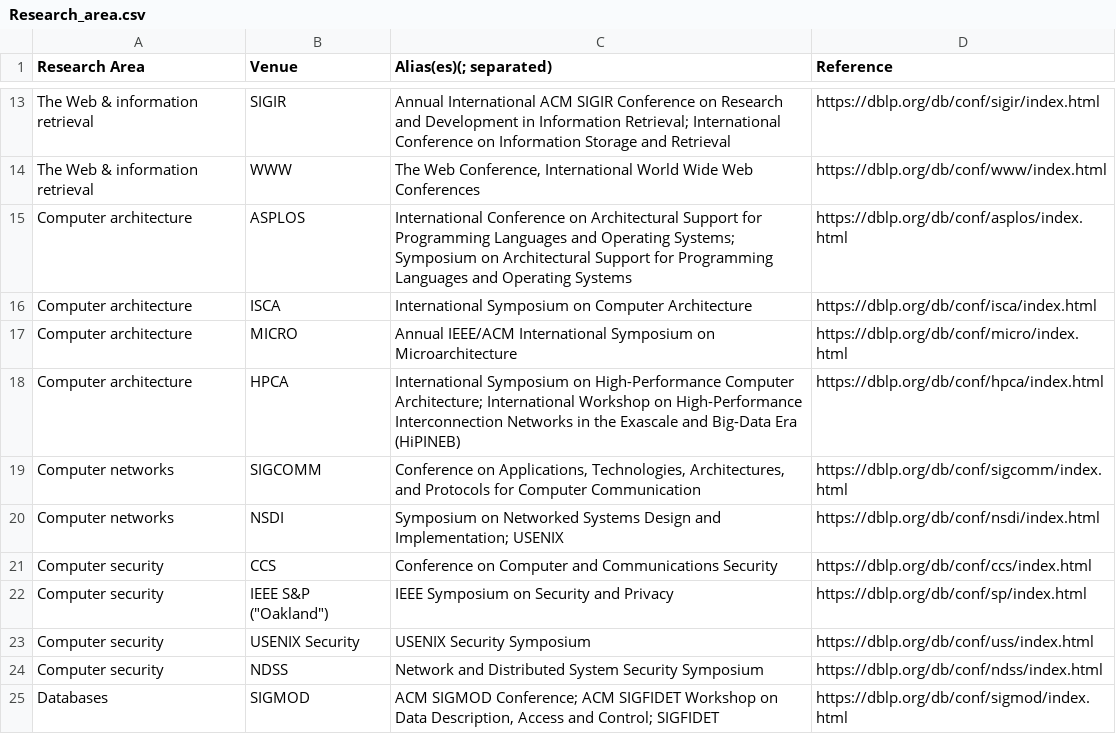
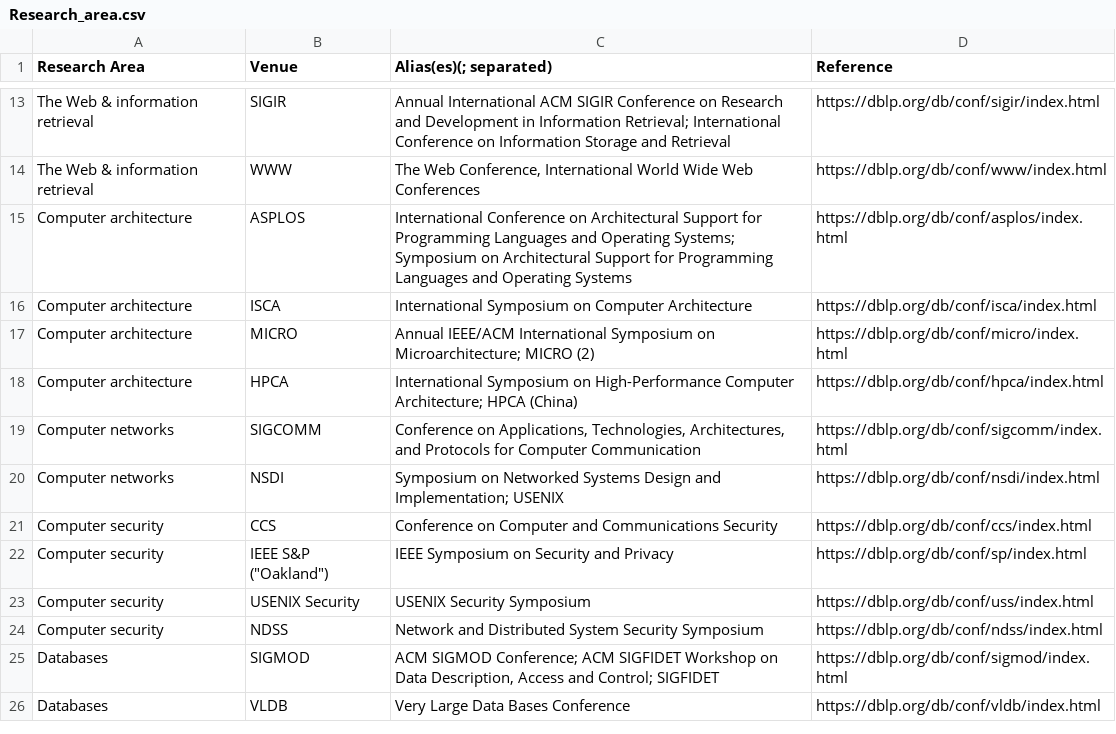
Before and after one commit to HPI-Information-Systems/GAP-Gender-Analysis-for-Publications, a CSV file: Research_area.csv, drawn as a sheet; only a part is shown, gaps mark what is left out; the shorter side is filled out with more unchanged rows.

Commit message:
Cleaned Web and computer architecture

```diff
--- a/Research_area.csv
+++ b/Research_area.csv
@@ -16,4 +16,4 @@
 "Computer architecture","ISCA","International Symposium on Computer Architecture","https://dblp.org/db/conf/isca/index.html"
-"Computer architecture","MICRO","Annual IEEE/ACM International Symposium on Microarchitecture","https://dblp.org/db/conf/micro/index.html"
-"Computer architecture","HPCA","International Symposium on High-Performance Computer Architecture; International Workshop on High-Performance Interconnection Networks in the Exascale and Big-Data Era (HiPINEB)","https://dblp.org/db/conf/hpca/index.html"
+"Computer architecture","MICRO","Annual IEEE/ACM International Symposium on Microarchitecture; MICRO (2)","https://dblp.org/db/conf/micro/index.html"
+"Computer architecture","HPCA","International Symposium on High-Performance Computer Architecture; HPCA (China)","https://dblp.org/db/conf/hpca/index.html"
 "Computer networks","SIGCOMM","Conference on Applications, Technologies, Architectures, and Protocols for Computer Communication","https://dblp.org/db/conf/sigcomm/index.html"
```
